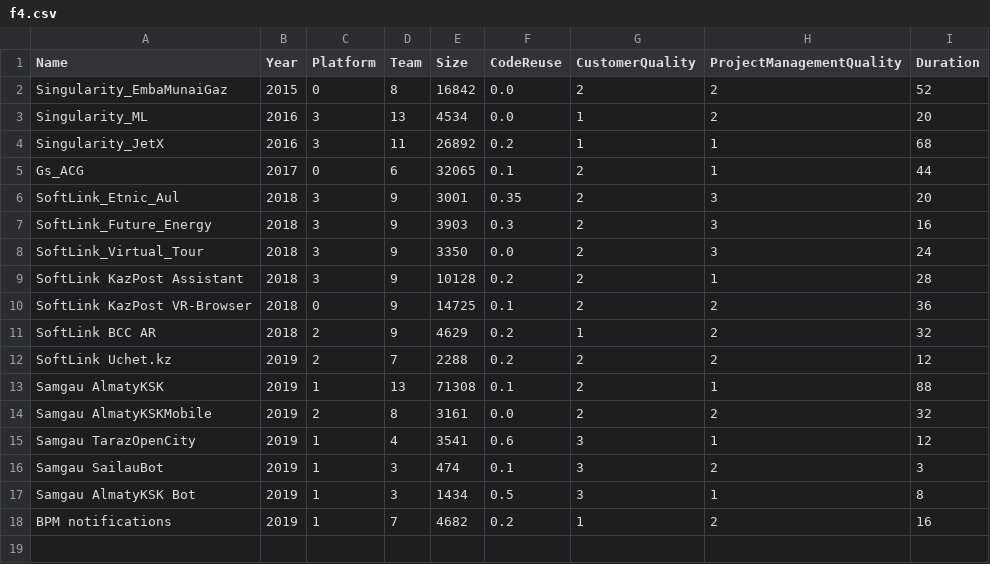
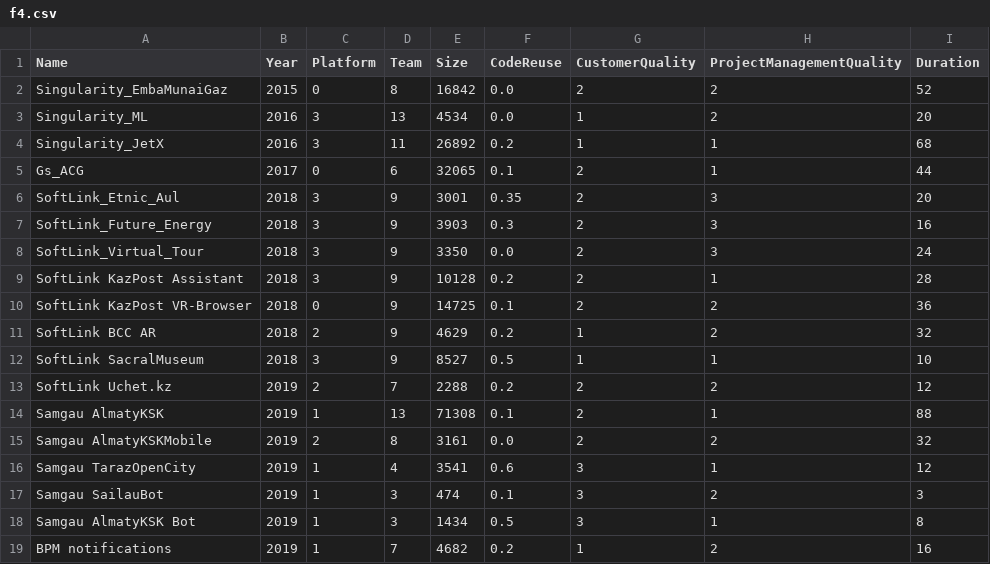
Before and after one commit to nightlord189/projectestimator, a CSV file: files/f4.csv, drawn as a sheet; the diff names each change by its address in the sheet, - before the commit and + after, or states it on an @@ line.

```diff
--- a/files/f4.csv
+++ b/files/f4.csv
+row 12: SoftLink SacralMuseum | 2018 | 3 | 9 | 8527 | 0.5 | 1 | 1 | 10
```
Also changed, not shown: files/f2.csv, files/f3.csv, 1 other file.
